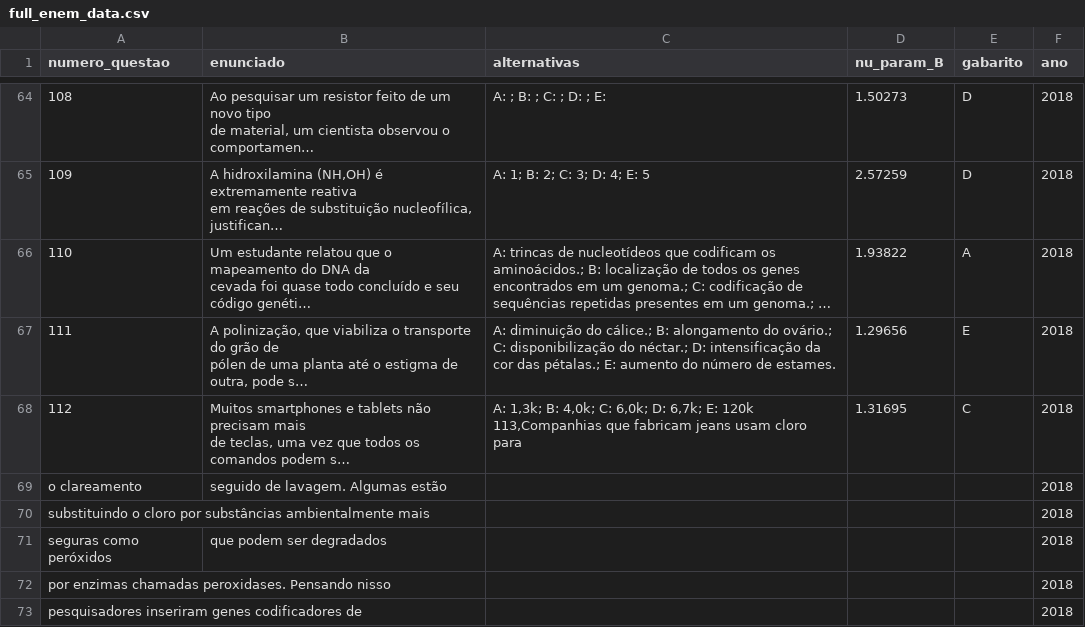
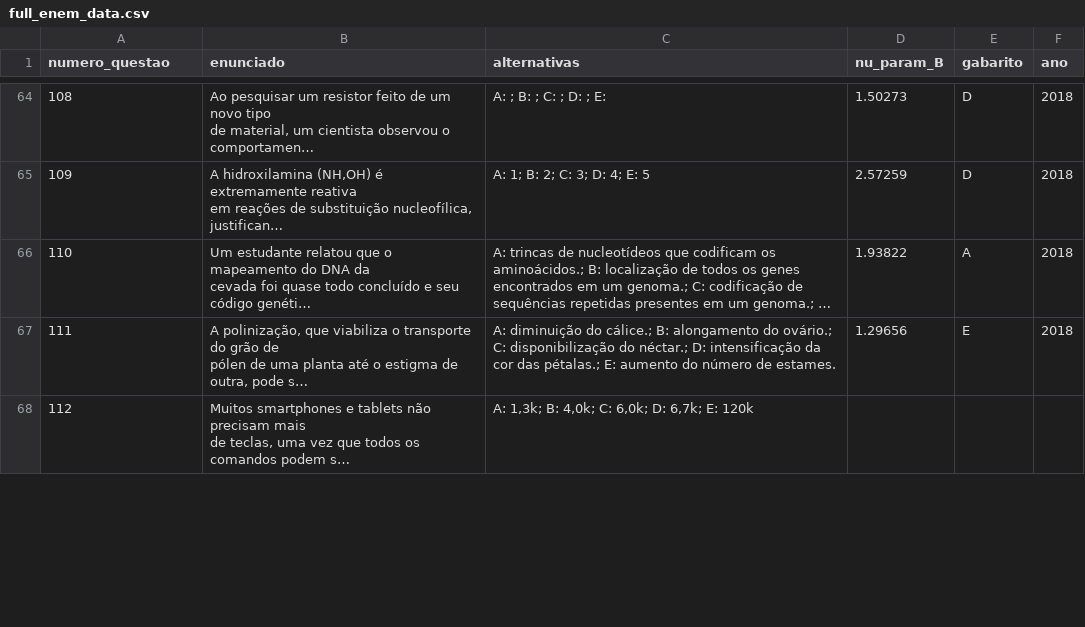
Before and after one commit to ciziks/enem-word-embeddings, a CSV file: data/full_enem_data.csv, drawn as a sheet; only a part is shown, gaps mark what is left out; long unchanged cells end in …; removed rows and columns are numbered as before the commit, all else as after; ↵ is a line break in a cell; the diff covers the shown part only; the diff names each change by its address in the sheet, - before the commit and + after, or states it on an @@ line.

```diff
--- a/data/full_enem_data.csv
+++ b/data/full_enem_data.csv
-C68 (alternativas): …E: 120k ↵ 113,Companhias que fabricam jeans usam cloro para
+C68 (alternativas): …E: 120k
-D68 (nu_param_B): 1.31695
+D68 (nu_param_B): (empty)
-E68 (gabarito): C
+E68 (gabarito): (empty)
-F68 (ano): 2018
+F68 (ano): (empty)
-row 69: o clareamento | seguido de lavagem. Algumas estão |  |  |  | 2018
-row 70: substituindo o cloro por substâncias ambientalmente mais |  |  |  |  | 2018
-row 71: seguras como peróxidos | que podem ser degradados |  |  |  | 2018
-row 72: por enzimas chamadas peroxidases. Pensando nisso |  |  |  |  | 2018
-row 73: pesquisadores inseriram genes codificadores de |  |  |  |  | 2018
```
Also changed, not shown: 1 added row, 14 removed rows and 3 edited cells elsewhere in this file, data/cleaned_data.csv, data/merged_data/enem_2018.csv.
